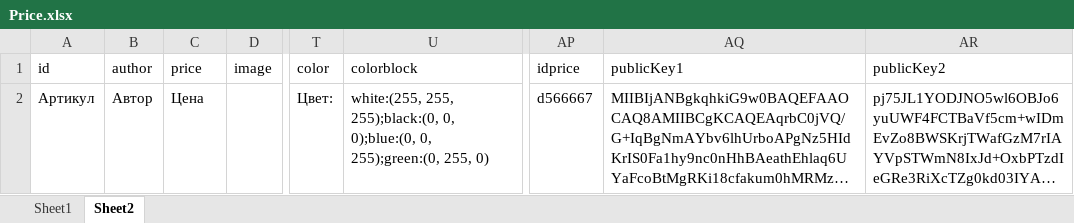
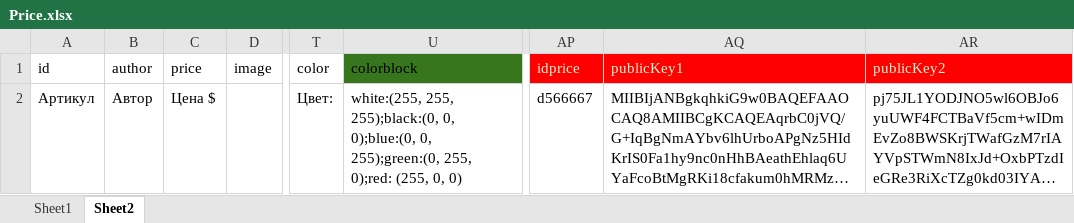
Before and after one commit to AnjiBarik/emarc, an Excel workbook: emarket/samples/reference-tables/Price.xlsx, sheet Sheet2, drawn as a sheet; only a part is shown, gaps mark what is left out; long unchanged cells end in …; values as stored, in another font and other column widths than the file's, no borders; charts and pictures not drawn; the diff names each change by its address in the sheet, - before the commit and + after, or states it on an @@ line.

```diff
--- a/emarket/samples/reference-tables/Price.xlsx (sheet Sheet2)
+++ b/emarket/samples/reference-tables/Price.xlsx (sheet Sheet2)
-U1 fill: none
+U1 fill: #38761D
@@ AP1:AR1 fill: none → #FF0000, text colour: black → #FFF2CC @@
-C2 (price): Цена
+C2 (price): Цена $
-U2 (colorblock): …255);green:(0, 255, 0)
+U2 (colorblock): …255);green:(0, 255, 0);red: (255, 0, 0)
```
Also changed, not shown: sheet Sheet1, 3 other files.
